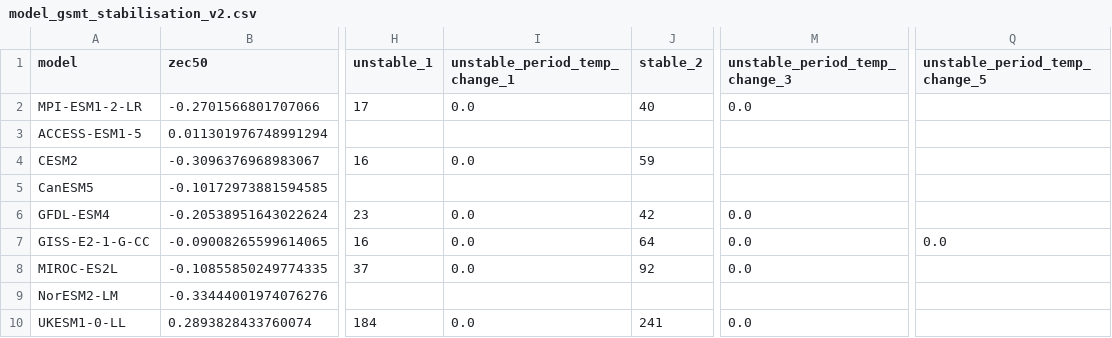
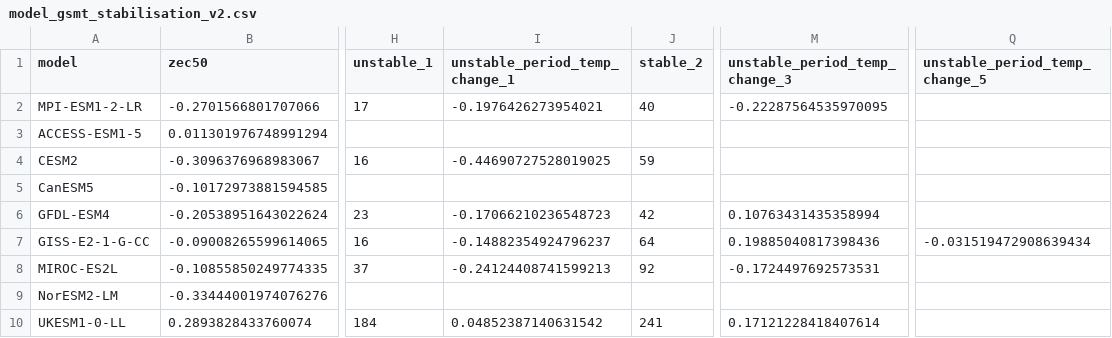
Before and after one commit to alexborowiak/zecmip_stabilisation, a CSV file: data/model_gsmt_stabilisation_v2.csv, drawn as a sheet; only a part is shown, gaps mark what is left out; the diff names each change by its address in the sheet, - before the commit and + after, or states it on an @@ line.

Commit message:
Perfect stabilisation calcualtion - uses int8, no tranposes, and vectorized window selection

```diff
--- a/data/model_gsmt_stabilisation_v2.csv
+++ b/data/model_gsmt_stabilisation_v2.csv
-I2 (unstable_period_temp_change_1): 0.0
+I2 (unstable_period_temp_change_1): -0.1976426273954021
-M2 (unstable_period_temp_change_3): 0.0
+M2 (unstable_period_temp_change_3): -0.22287564535970095
-I4 (unstable_period_temp_change_1): 0.0
+I4 (unstable_period_temp_change_1): -0.44690727528019025
-I6 (unstable_period_temp_change_1): 0.0
+I6 (unstable_period_temp_change_1): -0.17066210236548723
-M6 (unstable_period_temp_change_3): 0.0
+M6 (unstable_period_temp_change_3): 0.10763431435358994
-I7 (unstable_period_temp_change_1): 0.0
+I7 (unstable_period_temp_change_1): -0.14882354924796237
-M7 (unstable_period_temp_change_3): 0.0
+M7 (unstable_period_temp_change_3): 0.19885040817398436
-Q7 (unstable_period_temp_change_5): 0.0
+Q7 (unstable_period_temp_change_5): -0.031519472908639434
-I8 (unstable_period_temp_change_1): 0.0
+I8 (unstable_period_temp_change_1): -0.24124408741599213
-M8 (unstable_period_temp_change_3): 0.0
+M8 (unstable_period_temp_change_3): -0.1724497692573531
-I10 (unstable_period_temp_change_1): 0.0
+I10 (unstable_period_temp_change_1): 0.04852387140631542
-M10 (unstable_period_temp_change_3): 0.0
+M10 (unstable_period_temp_change_3): 0.17121228418407614
```
Also changed, not shown: 3 other files.
